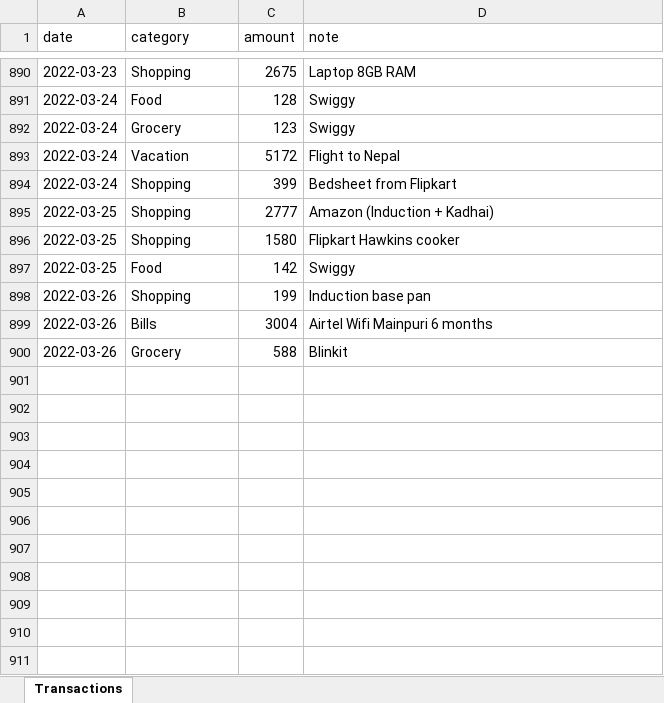
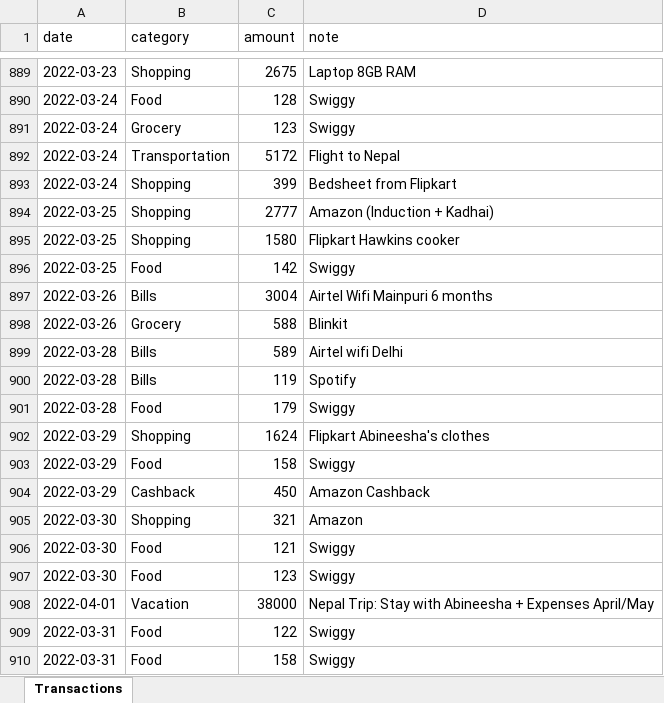
Before and after one commit to sdepankajshakya/mybudgetmanager, an Excel workbook: spreadsheets/BudgetManager.xlsx, sheet Transactions, drawn as a sheet; only a part is shown, gaps mark what is left out; values as stored, in another font and other column widths than the file's, no borders; removed rows and columns are numbered as before the commit, all else as after; the diff covers the shown part only; the diff names each change by its address in the sheet, - before the commit and + after, or states it on an @@ line.

Commit message:
contact us form, format amount for locale and bug fixes

```diff
--- a/spreadsheets/BudgetManager.xlsx (sheet Transactions)
+++ b/spreadsheets/BudgetManager.xlsx (sheet Transactions)
-B892 (category): Vacation
+B892 (category): Transportation
-row 898: 2022-03-26 | Shopping | 199 | Induction base pan
+row 899: 2022-03-28 | Bills | 589 | Airtel wifi Delhi
+row 900: 2022-03-28 | Bills | 119 | Spotify
+row 901: 2022-03-28 | Food | 179 | Swiggy
+row 902: 2022-03-29 | Shopping | 1624 | Flipkart Abineesha's clothes
+row 903: 2022-03-29 | Food | 158 | Swiggy
+row 904: 2022-03-29 | Cashback | 450 | Amazon Cashback
+row 905: 2022-03-30 | Shopping | 321 | Amazon
+row 906: 2022-03-30 | Food | 121 | Swiggy
+row 907: 2022-03-30 | Food | 123 | Swiggy
+row 908: 2022-04-01 | Vacation | 38000 | Nepal Trip: Stay with Abineesha + Expenses April/May
+row 909: 2022-03-31 | Food | 122 | Swiggy
+row 910: 2022-03-31 | Food | 158 | Swiggy
```
Also changed, not shown: 68 added rows, 1 removed row and 1 edited cell elsewhere in this sheet, 26 other files.
